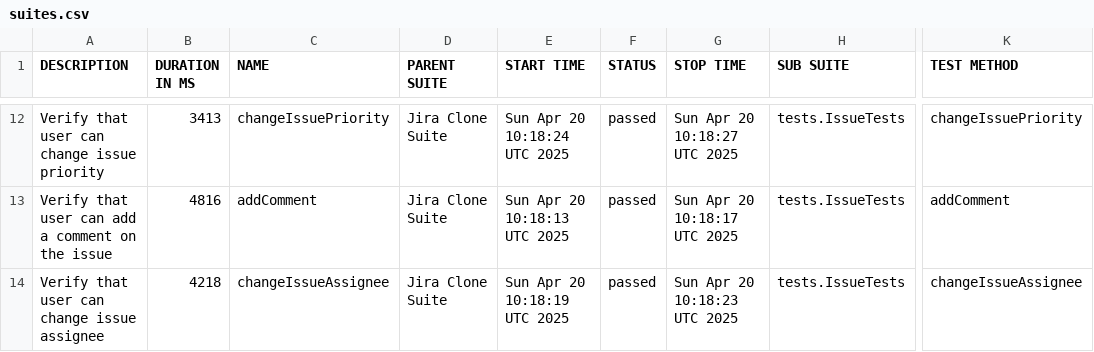
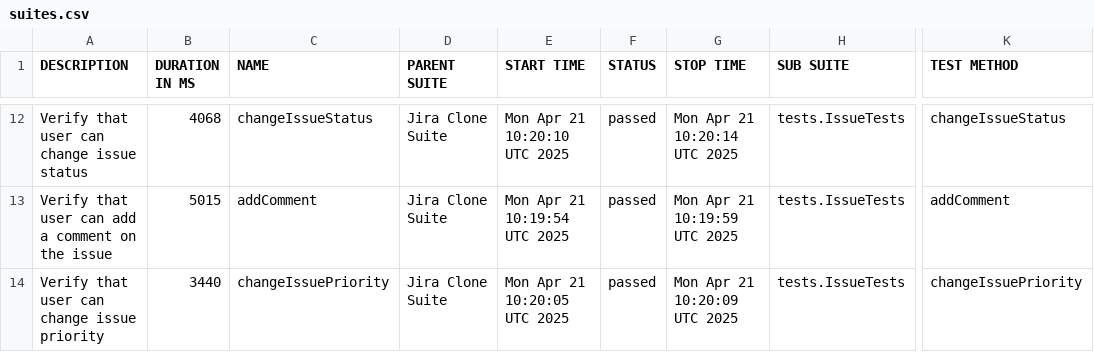
Before and after one commit to urosmilic/jira-clone-automation, a CSV file: data/suites.csv, drawn as a sheet; only a part is shown, gaps mark what is left out; the diff covers the shown part only; the diff names each change by its address in the sheet, - before the commit and + after, or states it on an @@ line.

```diff
--- a/data/suites.csv
+++ b/data/suites.csv
-A12 (DESCRIPTION): Verify that user can change issue priority
+A12 (DESCRIPTION): Verify that user can change issue status
-B12 (DURATION IN MS): 3413
+B12 (DURATION IN MS): 4068
-C12 (NAME): changeIssuePriority
+C12 (NAME): changeIssueStatus
-E12 (START TIME): Sun Apr 20 10:18:24 UTC 2025
+E12 (START TIME): Mon Apr 21 10:20:10 UTC 2025
-G12 (STOP TIME): Sun Apr 20 10:18:27 UTC 2025
+G12 (STOP TIME): Mon Apr 21 10:20:14 UTC 2025
-K12 (TEST METHOD): changeIssuePriority
+K12 (TEST METHOD): changeIssueStatus
-B13 (DURATION IN MS): 4816
+B13 (DURATION IN MS): 5015
-E13 (START TIME): Sun Apr 20 10:18:13 UTC 2025
+E13 (START TIME): Mon Apr 21 10:19:54 UTC 2025
-G13 (STOP TIME): Sun Apr 20 10:18:17 UTC 2025
+G13 (STOP TIME): Mon Apr 21 10:19:59 UTC 2025
-A14 (DESCRIPTION): Verify that user can change issue assignee
+A14 (DESCRIPTION): Verify that user can change issue priority
-B14 (DURATION IN MS): 4218
+B14 (DURATION IN MS): 3440
-C14 (NAME): changeIssueAssignee
+C14 (NAME): changeIssuePriority
-E14 (START TIME): Sun Apr 20 10:18:19 UTC 2025
+E14 (START TIME): Mon Apr 21 10:20:05 UTC 2025
-G14 (STOP TIME): Sun Apr 20 10:18:23 UTC 2025
+G14 (STOP TIME): Mon Apr 21 10:20:09 UTC 2025
-K14 (TEST METHOD): changeIssueAssignee
+K14 (TEST METHOD): changeIssuePriority
```
Also changed, not shown: 5 added rows, 5 removed rows and 23 edited cells elsewhere in this file, data/behaviors.csv, 41 other files.
